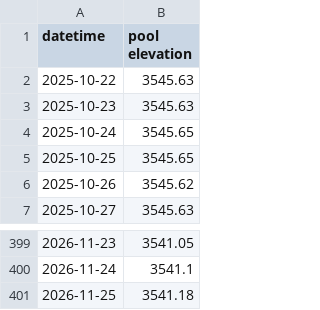
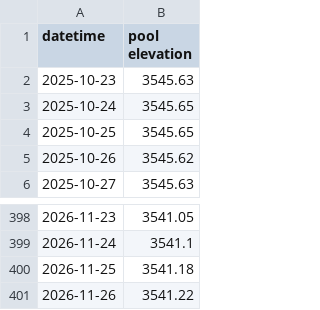
Before and after one commit to jimmylowell/colorado_water, a CSV file: data/raw/usbr_powell_elev_last400.csv, drawn as a sheet; only a part is shown, gaps mark what is left out.

```diff
--- a/data/raw/usbr_powell_elev_last400.csv
+++ b/data/raw/usbr_powell_elev_last400.csv
@@ -1,3 +1,2 @@
 datetime,pool elevation
-2025-10-22,3545.63
 2025-10-23,3545.63
@@ -401 +400,2 @@ datetime,pool elevation
 2026-11-25,3541.18
+2026-11-26,3541.22
```
Also changed, not shown: data/raw/usbr_powell_sto_last400.csv, 8 other files.
